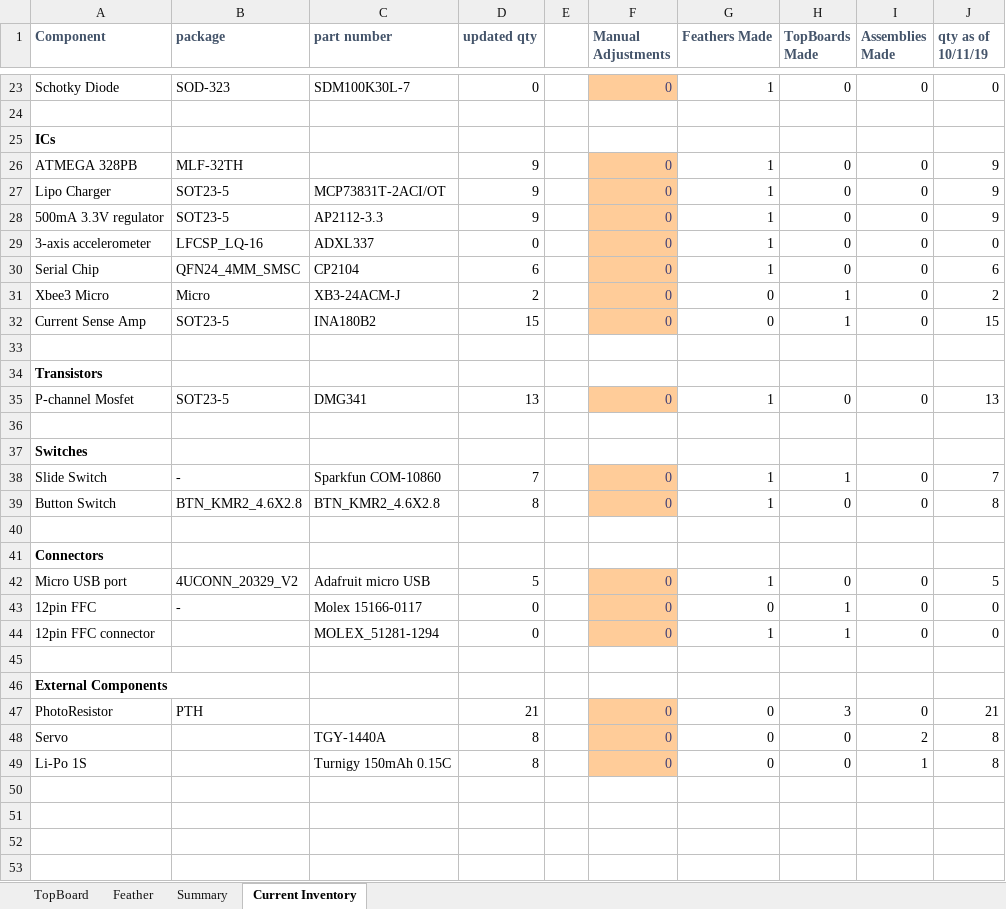
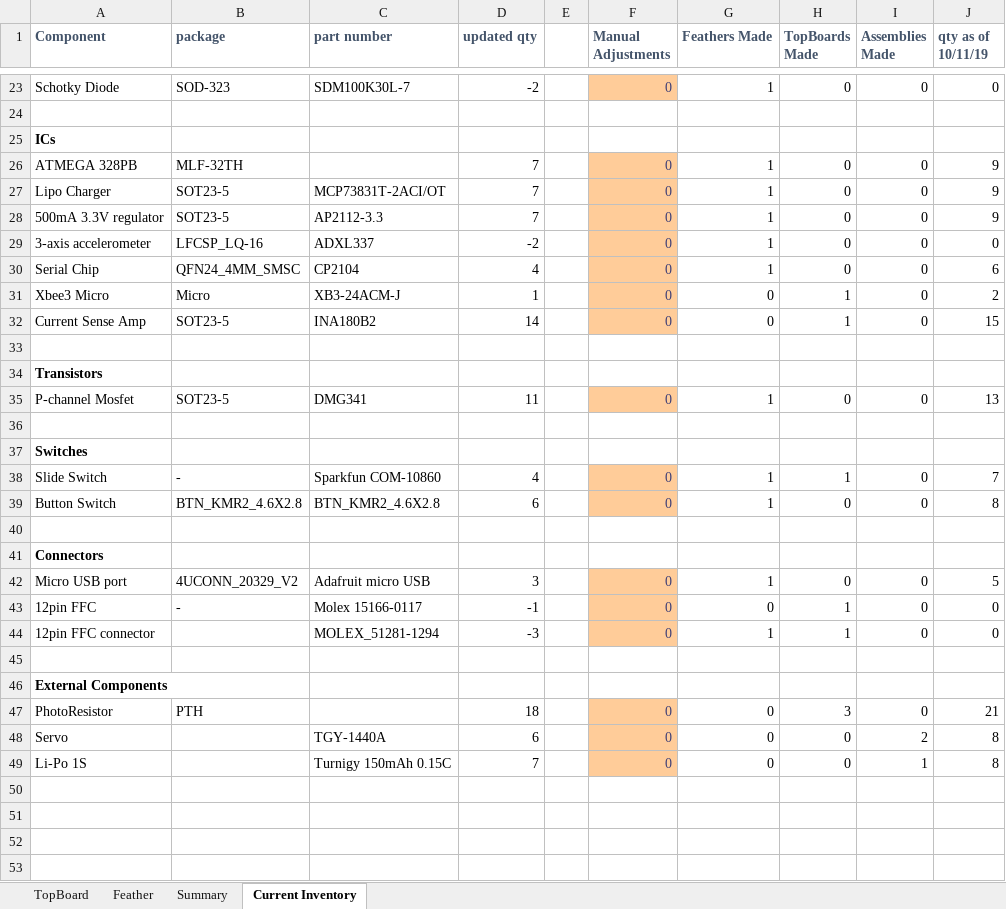
Before and after one commit to asamland/NU-Smarticle, an Excel workbook: NU-Smarticle PCB Design/BOMs/Inventory-v2.0.xlsx, sheet Current Inventory, drawn as a sheet; only a part is shown, gaps mark what is left out; values as stored, in another font and other column widths than the file's, no borders; the diff covers the shown part only; the diff names each change by its address in the sheet, - before the commit and + after, or states it on an @@ line.

Commit message:
inventory

```diff
--- a/NU-Smarticle PCB Design/BOMs/Inventory-v2.0.xlsx (sheet Current Inventory)
+++ b/NU-Smarticle PCB Design/BOMs/Inventory-v2.0.xlsx (sheet Current Inventory)
-D23 (updated qty): 0
+D23 (updated qty): -2
-D26:D28 (updated qty): 9
+D26:D28 (updated qty): 7
-D29 (updated qty): 0
+D29 (updated qty): -2
-D30 (updated qty): 6
+D30 (updated qty): 4
-D31 (updated qty): 2
+D31 (updated qty): 1
-D32 (updated qty): 15
+D32 (updated qty): 14
-D35 (updated qty): 13
+D35 (updated qty): 11
-D38 (updated qty): 7
+D38 (updated qty): 4
-D39 (updated qty): 8
+D39 (updated qty): 6
-D42 (updated qty): 5
+D42 (updated qty): 3
-D43 (updated qty): 0
+D43 (updated qty): -1
-D44 (updated qty): 0
+D44 (updated qty): -3
-D47 (updated qty): 21
+D47 (updated qty): 18
-D48 (updated qty): 8
+D48 (updated qty): 6
-D49 (updated qty): 8
+D49 (updated qty): 7
```
Also changed, not shown: 1 added row, 1 removed row and 12 edited cells elsewhere in this sheet, sheet Feather.
